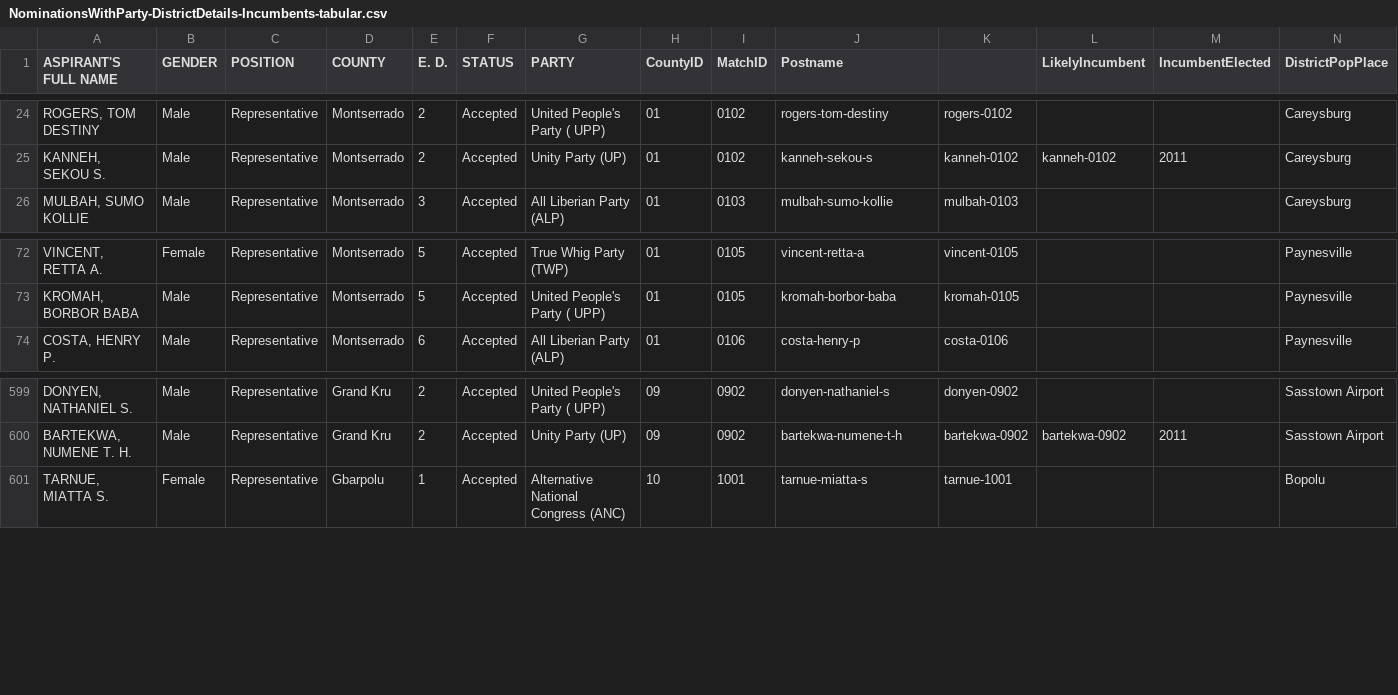
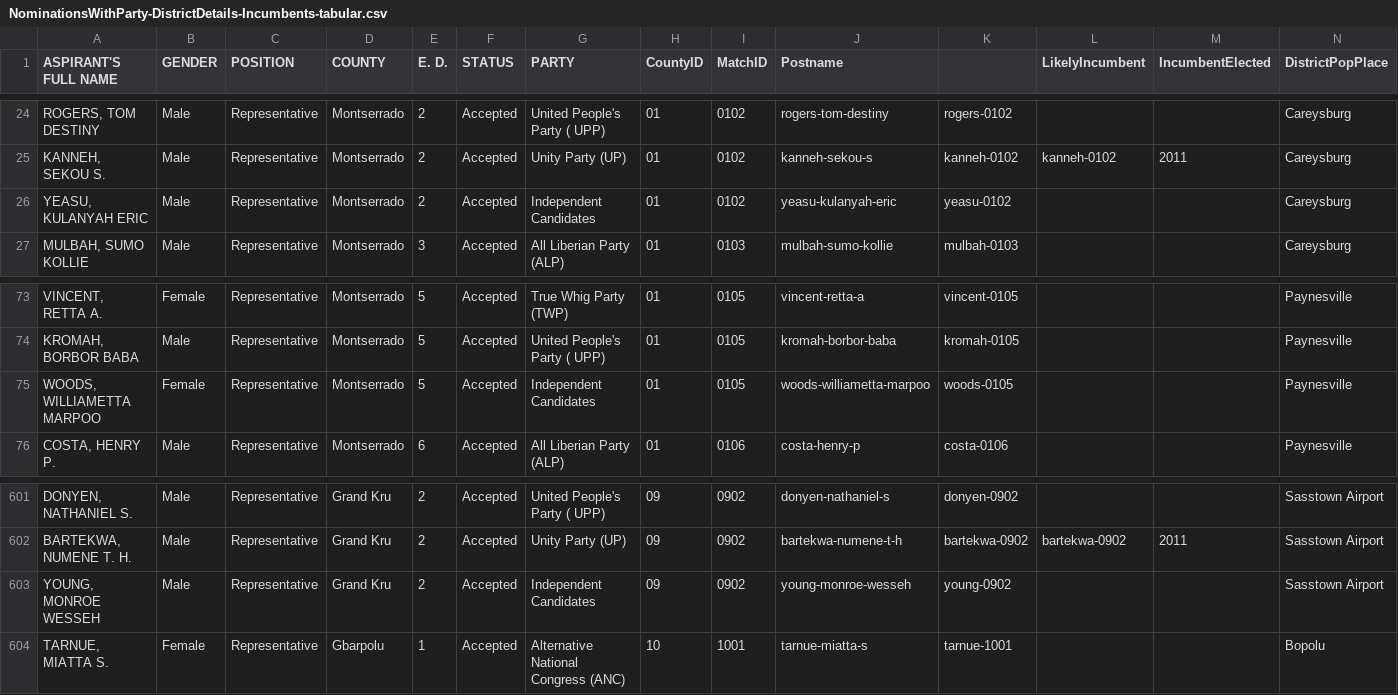
Before and after one commit to thadk/Election2017, a CSV file: NominationsWithParty-DistrictDetails-Incumbents-tabular.csv, drawn as a sheet; only a part is shown, gaps mark what is left out; the diff names each change by its address in the sheet, - before the commit and + after, or states it on an @@ line.

```diff
--- a/NominationsWithParty-DistrictDetails-Incumbents-tabular.csv
+++ b/NominationsWithParty-DistrictDetails-Incumbents-tabular.csv
+row 26: YEASU, KULANYAH ERIC | Male | Representative | Montserrado | 2 | Accepted | Independent Candidates | 01 | 0102 | yeasu-kulanyah-eric | yeasu-0102 |  |  | Careysburg
+row 75: WOODS, WILLIAMETTA MARPOO | Female | Representative | Montserrado | 5 | Accepted | Independent Candidates | 01 | 0105 | woods-williametta-marpoo | woods-0105 |  |  | Paynesville
+row 603: YOUNG, MONROE WESSEH | Male | Representative | Grand Kru | 2 | Accepted | Independent Candidates | 09 | 0902 | young-monroe-wesseh | young-0902 |  |  | Sasstown Airport
```
Also changed, not shown: NominationsWithParty-DistrictDetails-Incumbents.csv.
